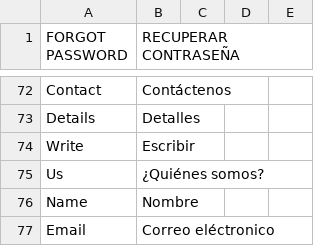
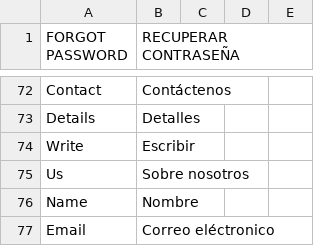
Before and after one commit to Ed-ward-Go/toscana, a CSV file: app/i18n/Aventi/es_co/es_CO.csv, drawn as a sheet; only a part is shown, gaps mark what is left out.

Commit message:
Fixed translation of Us on Home Page

```diff
--- a/app/i18n/Aventi/es_co/es_CO.csv
+++ b/app/i18n/Aventi/es_co/es_CO.csv
@@ -74,3 +74,3 @@ Details,Detalles
 Write,Escribir
-Us,¿Quiénes somos?
+Us,Sobre nosotros
 Name,Nombre
```
